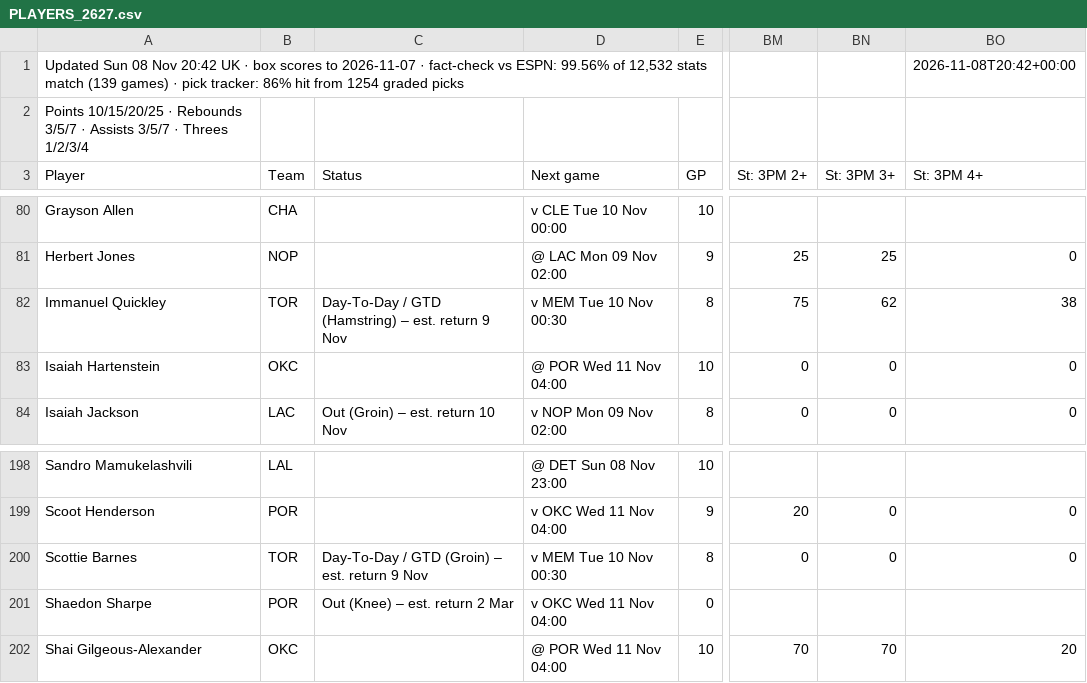
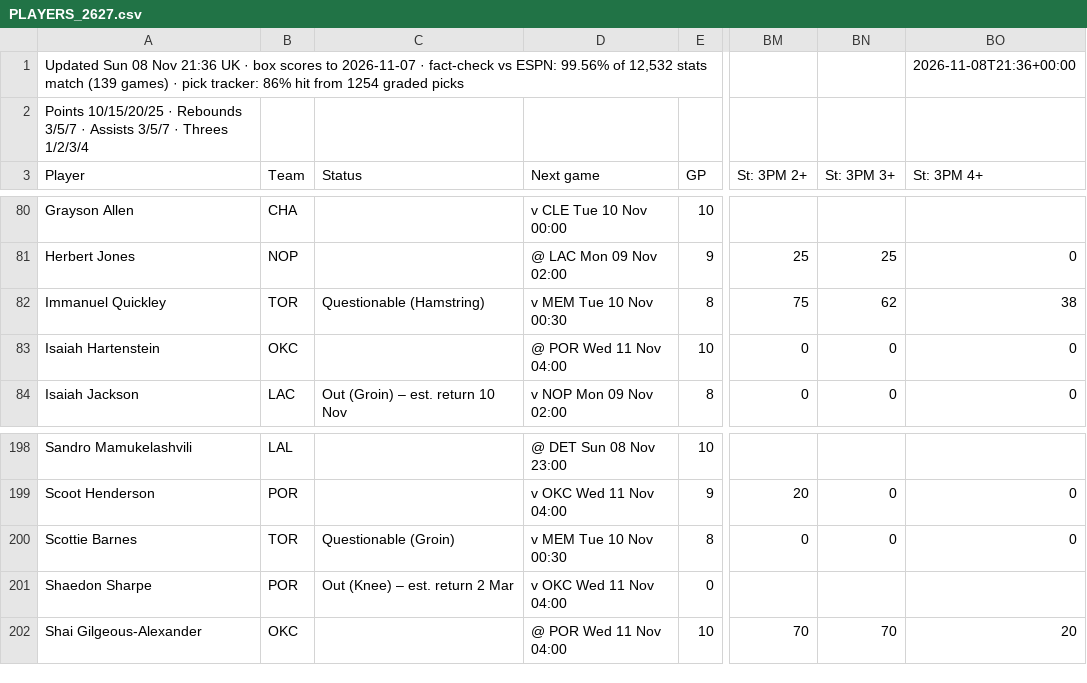
Before and after one commit to 7wilite7/Nba-Stats, a CSV file: out/PLAYERS_2627.csv, drawn as a sheet; only a part is shown, gaps mark what is left out; the diff names each change by its address in the sheet, - before the commit and + after, or states it on an @@ line.

```diff
--- a/out/PLAYERS_2627.csv
+++ b/out/PLAYERS_2627.csv
-A1 (Player): …08 Nov 20:42 UK ·…
+A1 (Player): …08 Nov 21:36 UK ·…
-BO1 (St: 3PM 4+): 2026-11-08T20:42+00:00
+BO1 (St: 3PM 4+): 2026-11-08T21:36+00:00
-C82 (Status): Day-To-Day / GTD (Hamstring) – est. return 9 Nov
+C82 (Status): Questionable (Hamstring)
-C200 (Status): Day-To-Day / GTD (Groin) – est. return 9 Nov
+C200 (Status): Questionable (Groin)
```
Also changed, not shown: out/GAMES_2627.csv, out/GAMES_blend.csv, 9 other files.
